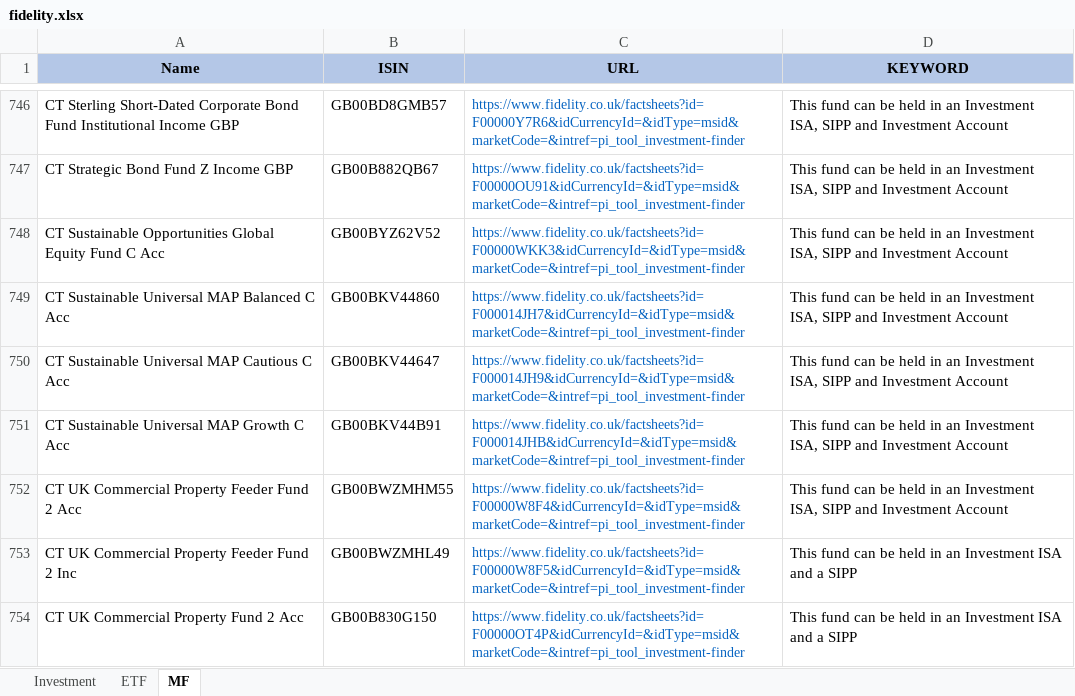
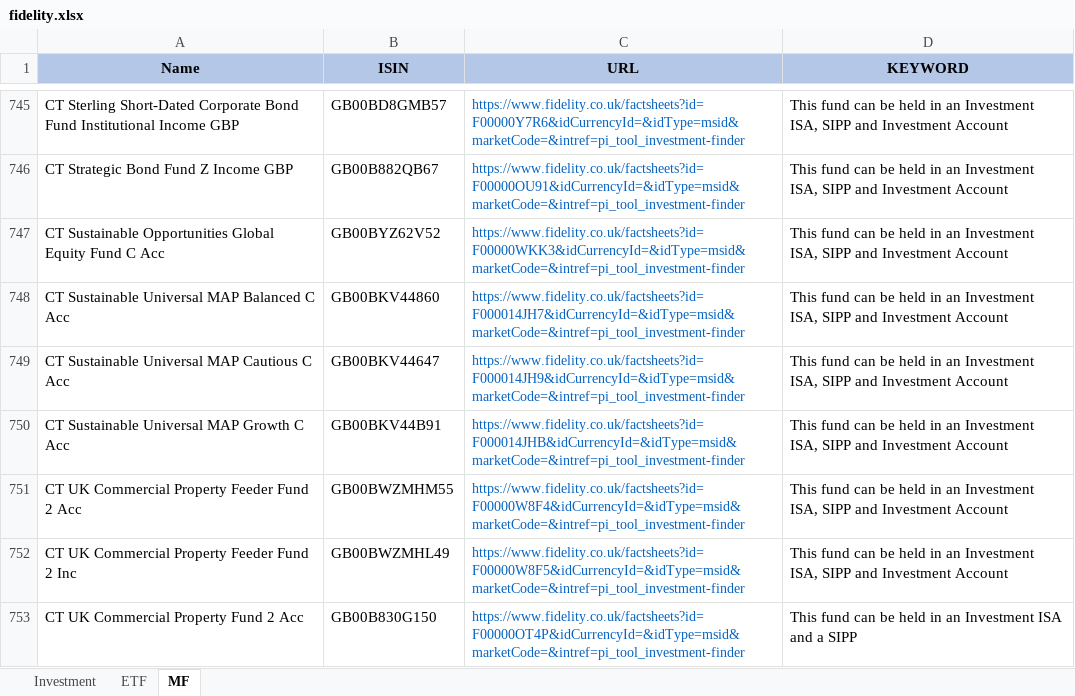
Before and after one commit to amineautomation2/concurrent-4, an Excel workbook: spreadsheet/fidelity.xlsx, sheet MF, drawn as a sheet; only a part is shown, gaps mark what is left out; values as stored, in another font and other column widths than the file's, no borders; addresses are those after the commit; the diff covers the shown part only; the diff names each change by its address in the sheet, - before the commit and + after, or states it on an @@ line.

```diff
--- a/spreadsheet/fidelity.xlsx (sheet MF)
+++ b/spreadsheet/fidelity.xlsx (sheet MF)
-D752 (KEYWORD): …an Investment ISA and a SIPP
+D752 (KEYWORD): …an Investment ISA, SIPP and Investment Account
```
Also changed, not shown: 8 added rows, 8 removed rows and 42 edited cells elsewhere in this sheet, abc.xlsx.
